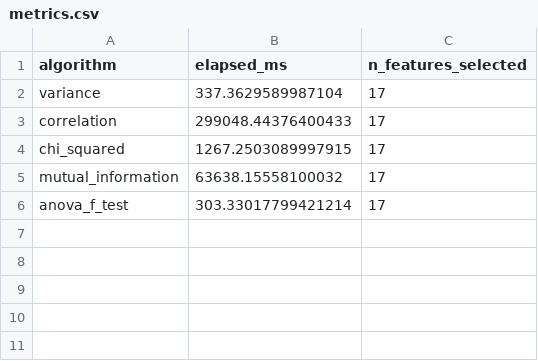
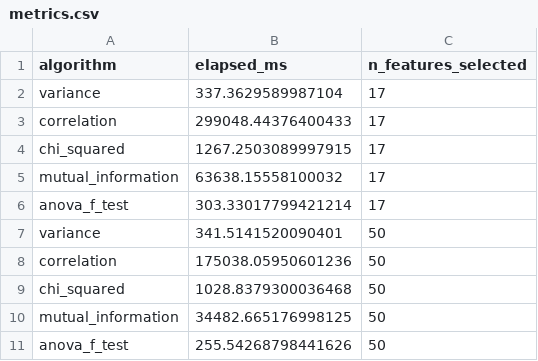
Before and after one commit to dnhfan/seeded_sequence_forward_selection, a CSV file: results/Lung_cancer/filter/metrics/metrics.csv, drawn as a sheet.

Commit message:
chores: Lung_caner result update.

```diff
--- a/results/Lung_cancer/filter/metrics/metrics.csv
+++ b/results/Lung_cancer/filter/metrics/metrics.csv
@@ -6 +6,6 @@ mutual_information,63638.15558100032,17
 anova_f_test,303.33017799421214,17
+variance,341.5141520090401,50
+correlation,175038.05950601236,50
+chi_squared,1028.8379300036468,50
+mutual_information,34482.665176998125,50
+anova_f_test,255.54268798441626,50
```
Also changed, not shown: 38 other files.
